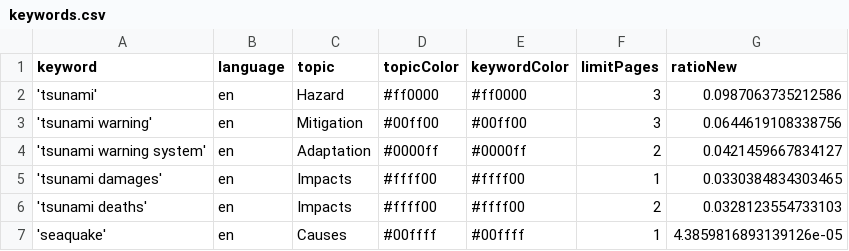
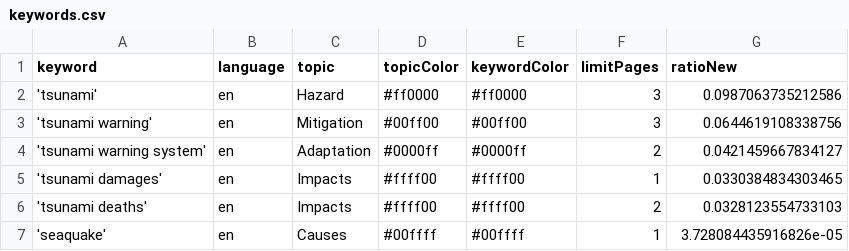
Before and after one commit to tg-news/TsunamiIsComing, a CSV file: keywords.csv, drawn as a sheet.

Commit message:
Commit from GitHub Actions (harvest:0.0)

```diff
--- a/keywords.csv
+++ b/keywords.csv
@@ -6,2 +6,2 @@ keyword,language,topic,topicColor,keywordColor,limitPages,ratioNew
 'tsunami deaths',en,Impacts,#ffff00,#ffff00,2,0.0328123554733103
-'seaquake',en,Causes,#00ffff,#00ffff,1,4.3859816893139126e-05
+'seaquake',en,Causes,#00ffff,#00ffff,1,3.728084435916826e-05
```
